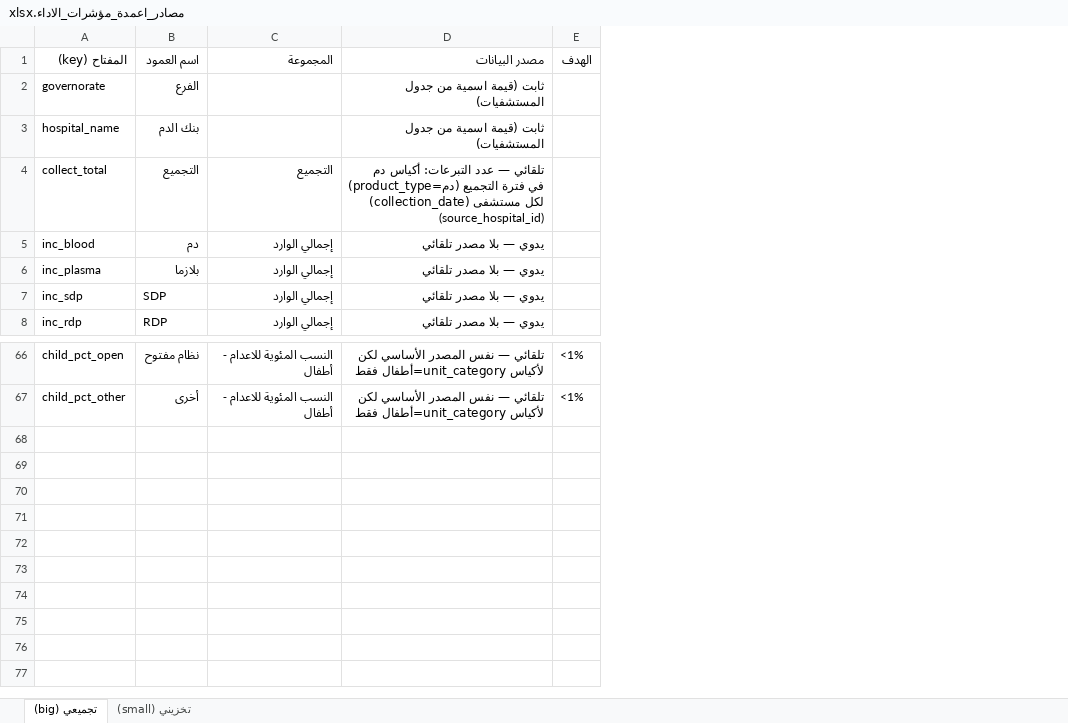
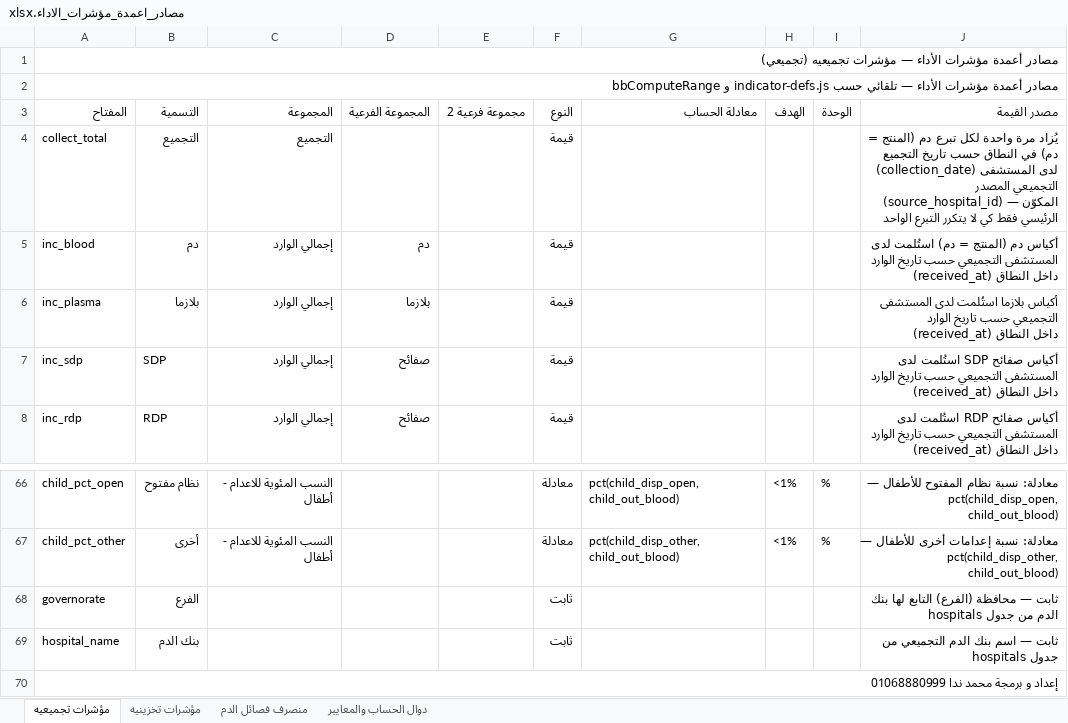
Before and after one commit to mohamednada15400-lgtm/blood-bank-server, an Excel workbook: مصادر_اعمدة_مؤشرات_الاداء.xlsx, sheet مؤشرات تجميعيه, drawn as a sheet; only a part is shown, gaps mark what is left out; values as stored, in another font and other column widths than the file's, no cell formats; removed rows and columns are numbered as before the commit, all else as after; the diff names each change by its address in the sheet, - before the commit and + after, or states it on an @@ line.

Commit message:
تحديث دليل مؤشرات الأداء + إصلاحات لوحة المتبرع (app.js/server.js) + تحديث بيانات db.json

```diff
--- a/مصادر_اعمدة_مؤشرات_الاداء.xlsx (sheet مؤشرات تجميعيه)
+++ b/مصادر_اعمدة_مؤشرات_الاداء.xlsx (sheet مؤشرات تجميعيه)
-sheet tab: تجميعي (big)
+sheet tab: مؤشرات تجميعيه
-sheet tab: تخزيني (small)
+sheet tab: مؤشرات تخزينيه
+sheet tab: منصرف فصائل الدم
+sheet tab: دوال الحساب والمعايير
-column D (مصدر البيانات), rows 4-8: تلقائي — عدد التبرعات: أكياس دم (product_type=دم) في فترة التجميع (collection_date) لكل مستشفى (source_hospital_id) | يدوي — بلا مصدر تلقائي | يدوي — بلا مصدر تلقائي | يدوي — بلا مصدر تلقائي | يدوي — بلا مصدر تلقائي; rows 66-67: تلقائي — نفس المصدر الأساسي لكن لأكياس unit_category=أطفال فقط | تلقائي — نفس المصدر الأساسي لكن لأكياس unit_category=أطفال فقط
+column D (المجموعة الفرعية), rows 5-8: دم | بلازما | صفائح | صفائح
+column E (مجموعة فرعية 2), empty
+column F (النوع), rows 4-8: all قيمة; rows 66-67: معادلة | معادلة
+column G (معادلة الحساب), rows 66-67: pct(child_disp_open, child_out_blood) | pct(child_disp_other, child_out_blood)
+column I (الوحدة), rows 66-67: % | %
+column J (مصدر القيمة), rows 4-8: يُزاد مرة واحدة لكل تبرع دم (المنتج = دم) في النطاق حسب تاريخ التجميع (collection_date) لدى المستشفى التجميعي المصدر (source_hospital_id) — المكوّن الرئيسي فقط كي لا يتكرر التبرع الواحد | أكياس دم (المنتج = دم) استُلمت لدى المستشفى التجميعي حسب تاريخ الوارد (received_at) داخل النطاق | أكياس بلازما استُلمت لدى المستشفى التجميعي حسب تاريخ الوارد (received_at) داخل النطاق | أكياس صفائح SDP استُلمت لدى المستشفى التجميعي حسب تاريخ الوارد (received_at) داخل النطاق | أكياس صفائح RDP استُلمت لدى المستشفى التجميعي حسب تاريخ الوارد (received_at) داخل النطاق; rows 66-67: معادلة: نسبة نظام المفتوح للأطفال — pct(child_disp_open, child_out_blood) | معادلة: نسبة إعدامات أخرى للأطفال — pct(child_disp_other, child_out_blood)
+row 1: مصادر أعمدة مؤشرات الأداء — مؤشرات تجميعيه (تجميعي)
+row 2: مصادر أعمدة مؤشرات الأداء — تلقائي حسب indicator-defs.js و bbComputeRange
-A3: المفتاح (key)
+A3: المفتاح
-B3: اسم العمود
+B3: التسمية
@@ row 2 moved to row 68: governorate @@
@@ row 3 moved to row 69: hospital_name @@
+row 70: إعداد و برمجة محمد ندا 01068880999
```
Also changed, not shown: sheet مؤشرات تخزينيه, cell formats, 5 other files.
